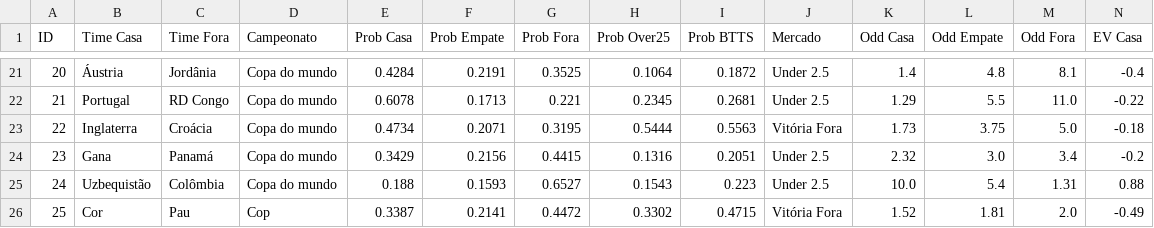
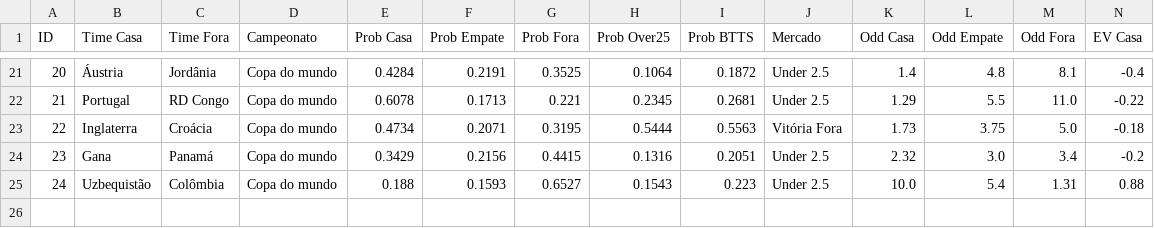
Before and after one commit to Sabonete190/bot-copa-do-mundo, a CSV file: historico_copa.csv, drawn as a sheet; only a part is shown, gaps mark what is left out; rows hold the shown columns only; the diff names each change by its address in the sheet, - before the commit and + after, or states it on an @@ line.

Commit message:
Update historico_copa.csv

```diff
--- a/historico_copa.csv
+++ b/historico_copa.csv
-row 26: 25 | Cor | Pau | Cop | 0.3387 | 0.2141 | 0.4472 | 0.3302 | 0.4715 | Vitória Fora | 1.52 | 1.81 | 2.0 | -0.49
```
